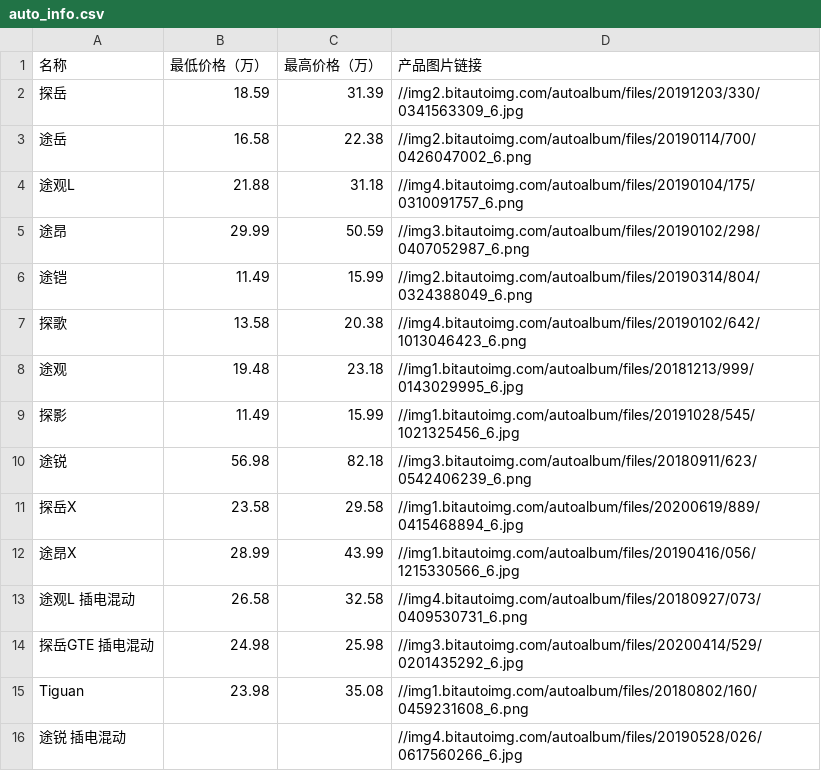
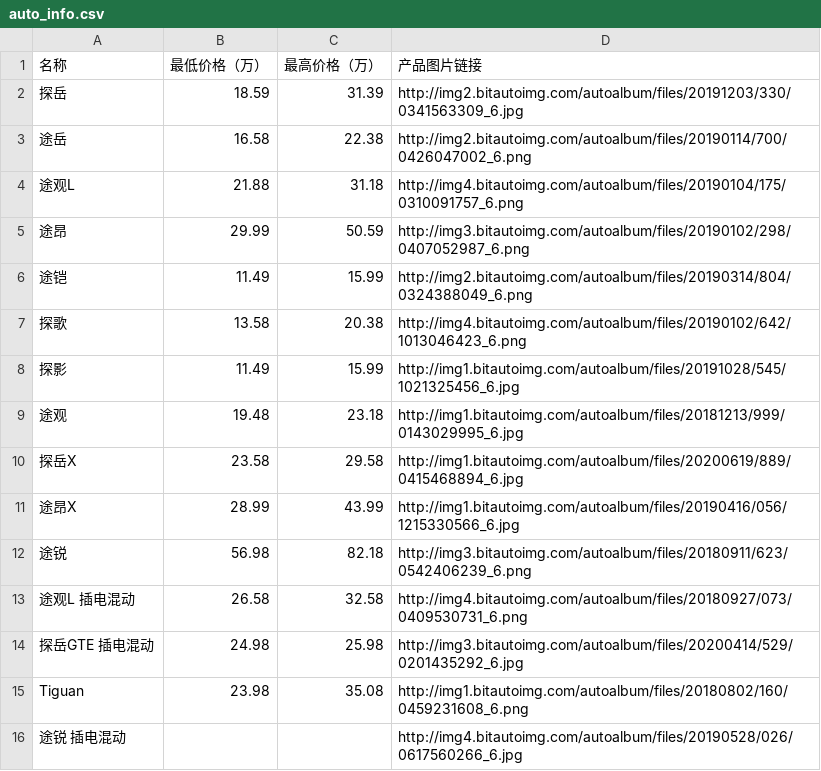
Before and after one commit to kehao0562/DataEngine, a CSV file: exams/auto_info.csv, drawn as a sheet.

```diff
--- a/exams/auto_info.csv
+++ b/exams/auto_info.csv
@@ -1,16 +1,16 @@
 名称,最低价格（万）,最高价格（万）,产品图片链接
-探岳,18.59,31.39,//img2.bitautoimg.com/autoalbum/files/20191203/330/0341563309_6.jpg
-途岳,16.58,22.38,//img2.bitautoimg.com/autoalbum/files/20190114/700/0426047002_6.png
-途观L,21.88,31.18,//img4.bitautoimg.com/autoalbum/files/20190104/175/0310091757_6.png
-途昂,29.99,50.59,//img3.bitautoimg.com/autoalbum/files/20190102/298/0407052987_6.png
-途铠,11.49,15.99,//img2.bitautoimg.com/autoalbum/files/20190314/804/0324388049_6.png
-探歌,13.58,20.38,//img4.bitautoimg.com/autoalbum/files/20190102/642/1013046423_6.png
-途观,19.48,23.18,//img1.bitautoimg.com/autoalbum/files/20181213/999/0143029995_6.jpg
-探影,11.49,15.99,//img1.bitautoimg.com/autoalbum/files/20191028/545/1021325456_6.jpg
-途锐,56.98,82.18,//img3.bitautoimg.com/autoalbum/files/20180911/623/0542406239_6.png
-探岳X,23.58,29.58,//img1.bitautoimg.com/autoalbum/files/20200619/889/0415468894_6.jpg
-途昂X,28.99,43.99,//img1.bitautoimg.com/autoalbum/files/20190416/056/1215330566_6.jpg
-途观L 插电混动,26.58,32.58,//img4.bitautoimg.com/autoalbum/files/20180927/073/0409530731_6.png
-探岳GTE 插电混动,24.98,25.98,//img3.bitautoimg.com/autoalbum/files/20200414/529/0201435292_6.jpg
-Tiguan,23.98,35.08,//img1.bitautoimg.com/autoalbum/files/20180802/160/0459231608_6.png
-途锐 插电混动,,,//img4.bitautoimg.com/autoalbum/files/20190528/026/0617560266_6.jpg
+探岳,18.59,31.39,http://img2.bitautoimg.com/autoalbum/files/20191203/330/0341563309_6.jpg
+途岳,16.58,22.38,http://img2.bitautoimg.com/autoalbum/files/20190114/700/0426047002_6.png
+途观L,21.88,31.18,http://img4.bitautoimg.com/autoalbum/files/20190104/175/0310091757_6.png
+途昂,29.99,50.59,http://img3.bitautoimg.com/autoalbum/files/20190102/298/0407052987_6.png
+途铠,11.49,15.99,http://img2.bitautoimg.com/autoalbum/files/20190314/804/0324388049_6.png
+探歌,13.58,20.38,http://img4.bitautoimg.com/autoalbum/files/20190102/642/1013046423_6.png
+探影,11.49,15.99,http://img1.bitautoimg.com/autoalbum/files/20191028/545/1021325456_6.jpg
+途观,19.48,23.18,http://img1.bitautoimg.com/autoalbum/files/20181213/999/0143029995_6.jpg
+探岳X,23.58,29.58,http://img1.bitautoimg.com/autoalbum/files/20200619/889/0415468894_6.jpg
+途昂X,28.99,43.99,http://img1.bitautoimg.com/autoalbum/files/20190416/056/1215330566_6.jpg
+途锐,56.98,82.18,http://img3.bitautoimg.com/autoalbum/files/20180911/623/0542406239_6.png
+途观L 插电混动,26.58,32.58,http://img4.bitautoimg.com/autoalbum/files/20180927/073/0409530731_6.png
+探岳GTE 插电混动,24.98,25.98,http://img3.bitautoimg.com/autoalbum/files/20200414/529/0201435292_6.jpg
+Tiguan,23.98,35.08,http://img1.bitautoimg.com/autoalbum/files/20180802/160/0459231608_6.png
+途锐 插电混动,,,http://img4.bitautoimg.com/autoalbum/files/20190528/026/0617560266_6.jpg
```
Also changed, not shown: 1 other file.
